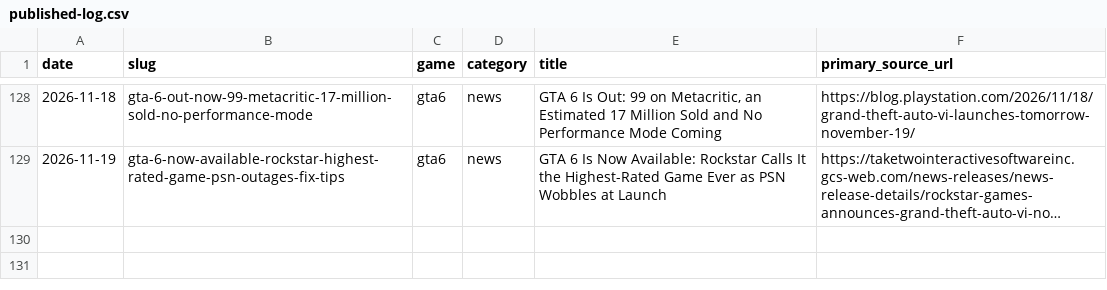
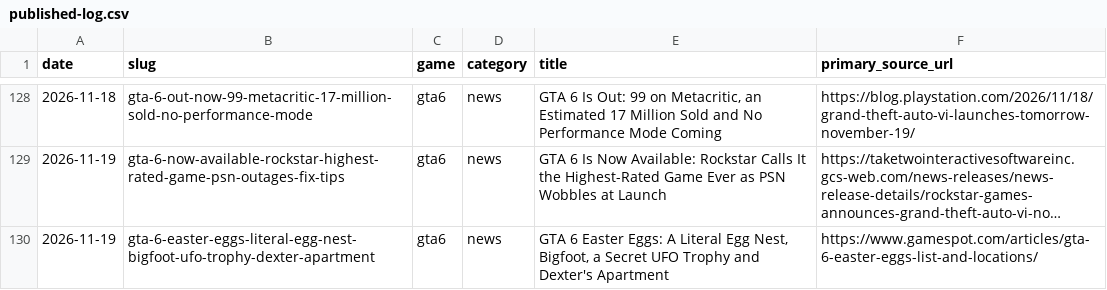
Before and after one commit to SDK432/earlyloot, a CSV file: content/published-log.csv, drawn as a sheet; only a part is shown, gaps mark what is left out; long unchanged cells end in …; the diff names each change by its address in the sheet, - before the commit and + after, or states it on an @@ line.

Commit message:
News: GTA 6 easter eggs - egg nest, Bigfoot, UFO trophy, Dexter

```diff
--- a/content/published-log.csv
+++ b/content/published-log.csv
+row 130: 2026-11-19 | gta-6-easter-eggs-literal-egg-nest-bigfoot-ufo-trophy-dexter-apartment | gta6 | news | GTA 6 Easter Eggs: A Literal Egg Nest, Bigfoot, a Secret UFO Trophy and Dexter's Apartment | https://www.gamespot.com/articles/gta-6-easter-eggs-list-and-locations/
```
Also changed, not shown: 3 other files.
